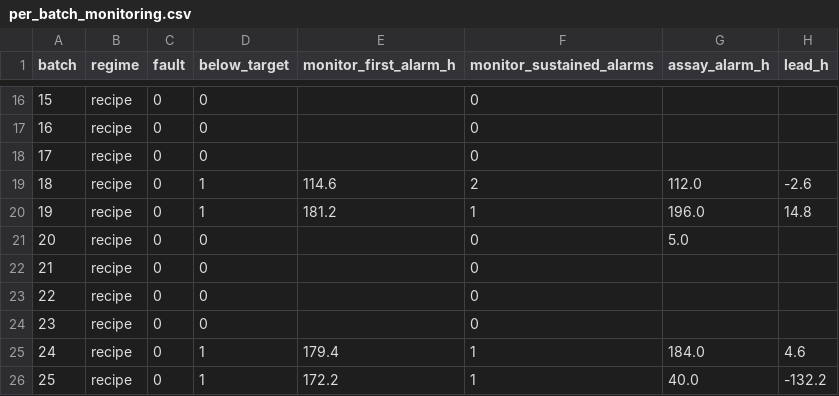
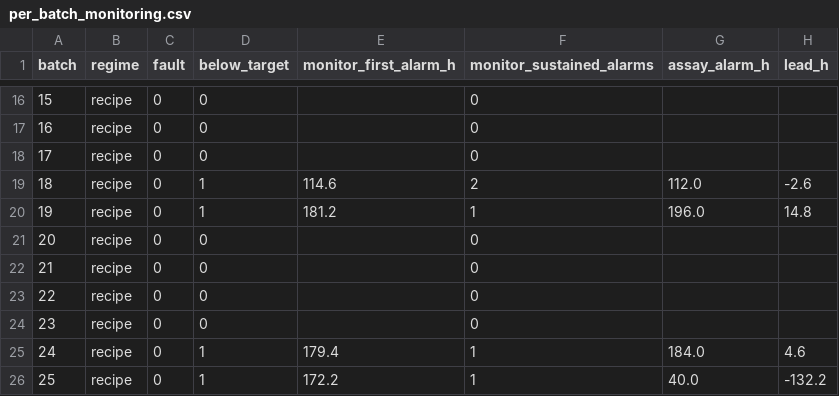
Before and after one commit to Helios337/bioreactor-digital-twin, a CSV file: results/phase2/per_batch_monitoring.csv, drawn as a sheet; only a part is shown, gaps mark what is left out; the diff covers the shown part only.

```diff
--- a/results/phase2/per_batch_monitoring.csv
+++ b/results/phase2/per_batch_monitoring.csv
@@ -20,3 +20,3 @@ batch,regime,fault,below_target,monitor_first_alarm_h,monitor_sustained_alarms,a
 19,recipe,0,1,181.2,1,196.0,14.8
-20,recipe,0,0,,0,5.0,
+20,recipe,0,0,,0,,
 21,recipe,0,0,,0,,
```
Also changed, not shown: 23 edited cells elsewhere in this file, 9 other files.
